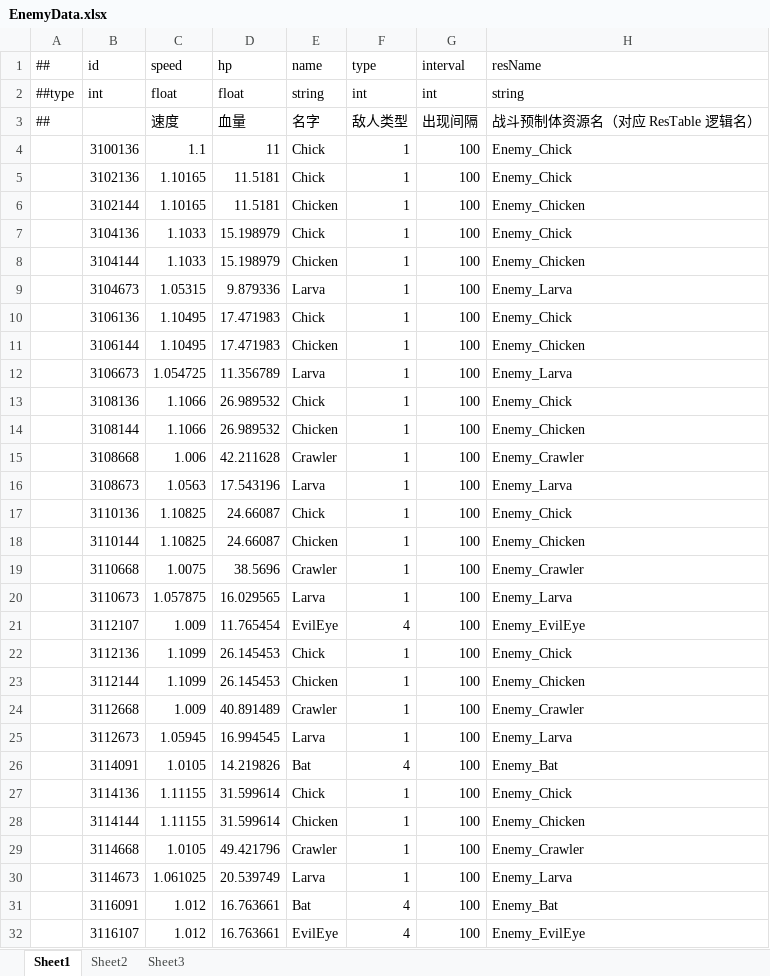
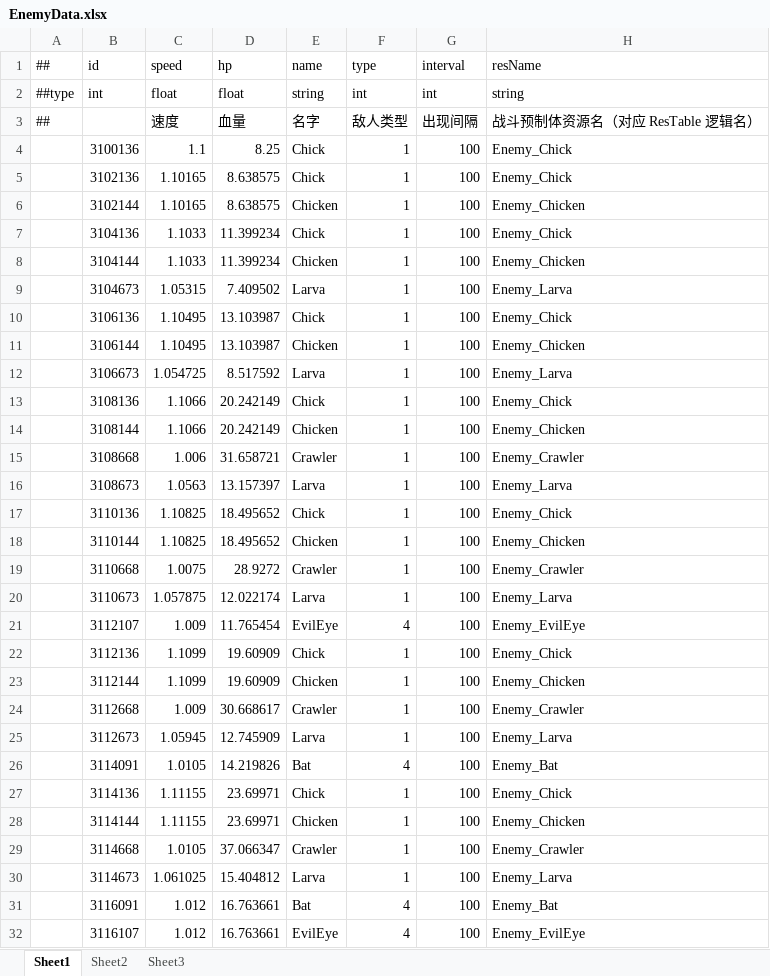
Before and after one commit to Eagle-Lai/MyTowerGame, an Excel workbook: Luban/Config/Datas/Levels/L01/EnemyData.xlsx, sheet Sheet1, drawn as a sheet; only a part is shown; values as stored, in another font and other column widths than the file's, no borders; the diff covers the shown part only; the diff names each change by its address in the sheet, - before the commit and + after, or states it on an @@ line.

```diff
--- a/Luban/Config/Datas/Levels/L01/EnemyData.xlsx (sheet Sheet1)
+++ b/Luban/Config/Datas/Levels/L01/EnemyData.xlsx (sheet Sheet1)
-D4 (hp): 11
+D4 (hp): 8.25
-D5:D6 (hp): 11.5181
+D5:D6 (hp): 8.638575
-D7:D8 (hp): 15.198979
+D7:D8 (hp): 11.399234
-D9 (hp): 9.879336
+D9 (hp): 7.409502
-D10:D11 (hp): 17.471983
+D10:D11 (hp): 13.103987
-D12 (hp): 11.356789
+D12 (hp): 8.517592
-D13:D14 (hp): 26.989532
+D13:D14 (hp): 20.242149
-D15 (hp): 42.211628
+D15 (hp): 31.658721
-D16 (hp): 17.543196
+D16 (hp): 13.157397
-D17:D18 (hp): 24.66087
+D17:D18 (hp): 18.495652
-D19 (hp): 38.5696
+D19 (hp): 28.9272
-D20 (hp): 16.029565
+D20 (hp): 12.022174
-D22:D23 (hp): 26.145453
+D22:D23 (hp): 19.60909
-D24 (hp): 40.891489
+D24 (hp): 30.668617
-D25 (hp): 16.994545
+D25 (hp): 12.745909
-D27:D28 (hp): 31.599614
+D27:D28 (hp): 23.69971
-D29 (hp): 49.421796
+D29 (hp): 37.066347
-D30 (hp): 20.539749
+D30 (hp): 15.404812
```
Also changed, not shown: 95 edited cells elsewhere in this sheet, Luban/Config/Datas/Levels/L01/EnemyList.xlsx, 5 other files.
